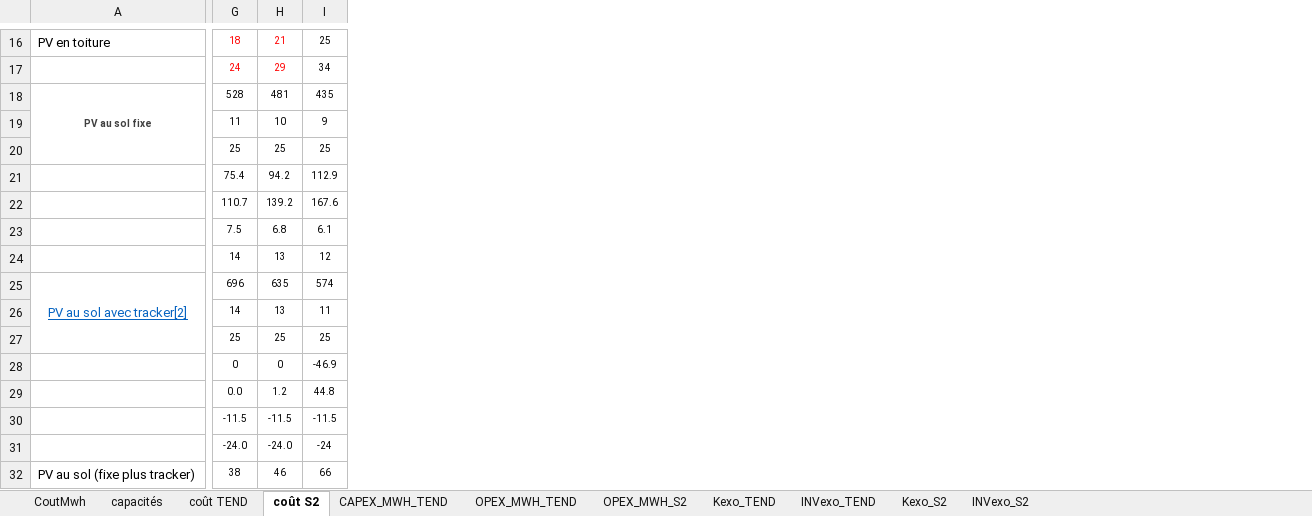
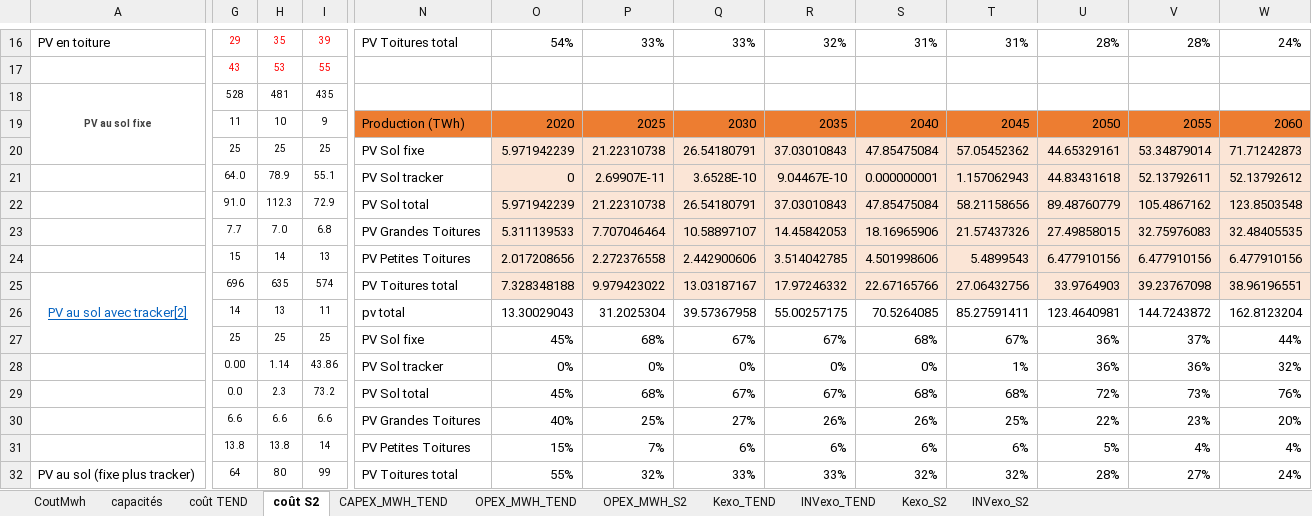
Before and after one commit to ministeres/ThreeME_ADOMIN, an Excel workbook: data/calibrations/décomposition coûts électricité.xlsx, sheet coût S2, drawn as a sheet; only a part is shown, gaps mark what is left out; values as stored, in another font and other column widths than the file's, no borders; removed rows and columns are numbered as before the commit, all else as after; rows hold the shown columns only; the diff covers the shown part only; the diff names each change by its address in the sheet, - before the commit and + after, or states it on an @@ line.

```diff
--- a/data/calibrations/décomposition coûts électricité.xlsx (sheet coût S2)
+++ b/data/calibrations/décomposition coûts électricité.xlsx (sheet coût S2)
+column N, row 16: PV Toitures total; rows 19-20: Production (TWh) | PV Sol fixe; rows 24-27: PV Petites Toitures | PV Toitures total | pv total | PV Sol fixe; row 29: PV Sol total; row 32: PV Toitures total
+column O, row 16: 54%; rows 19-20: 2020 | 5.971942239; rows 24-27: 2.017208656 | 7.328348188 | 13.30029043 | 45%; row 29: 45%; row 32: 55%
+column P, row 16: 33%; rows 19-20: 2025 | 21.22310738; rows 24-27: 2.272376558 | 9.979423022 | 31.2025304 | 68%; row 29: 68%; row 32: 32%
+column Q, row 16: 33%; rows 19-20: 2030 | 26.54180791; rows 24-27: 2.442900606 | 13.03187167 | 39.57367958 | 67%; row 29: 67%; row 32: 33%
+column R, row 16: 32%; rows 19-20: 2035 | 37.03010843; rows 24-27: 3.514042785 | 17.97246332 | 55.00257175 | 67%; row 29: 67%; row 32: 33%
+column S, row 16: 31%; rows 19-20: 2040 | 47.85475084; rows 24-27: 4.501998606 | 22.67165766 | 70.5264085 | 68%; row 29: 68%; row 32: 32%
+column T, row 16: 31%; rows 19-20: 2045 | 57.05452362; rows 24-27: 5.4899543 | 27.06432756 | 85.27591411 | 67%; row 29: 68%; row 32: 32%
+column U, row 16: 28%; rows 19-20: 2050 | 44.65329161; rows 24-27: 6.477910156 | 33.9764903 | 123.4640981 | 36%; row 29: 72%; row 32: 28%
+column V, row 16: 28%; rows 19-20: 2055 | 53.34879014; rows 24-27: 6.477910156 | 39.23767098 | 144.7243872 | 37%; row 29: 73%; row 32: 27%
+column W, row 16: 24%; rows 19-20: 2060 | 71.71242873; rows 24-27: 6.477910156 | 38.96196551 | 162.8123204 | 44%; row 29: 76%; row 32: 24%
-G16: 18
+G16: 29
-H16: 21
+H16: 35
-I16: 25
+I16: 39
-I16 text colour: black
+I16 text colour: #FF0000
-row 17:  | 24 | 29 | 34
+row 17:  | 43 | 53 | 55
-row 21:  | 75.4 | 94.2 | 112.9
-row 22:  | 110.7 | 139.2 | 167.6
-row 23:  | 7.5 | 6.8 | 6.1
+row 21:  | 64.0 | 78.9 | 55.1 | PV Sol tracker | 0 | 2.69907E-11 | 3.6528E-10 | 9.04467E-10 | 0.000000001 | 1.157062943 | 44.83431618 | 52.13792611 | 52.13792612
+row 22:  | 91.0 | 112.3 | 72.9 | PV Sol total | 5.971942239 | 21.22310738 | 26.54180791 | 37.03010843 | 47.85475084 | 58.21158656 | 89.48760779 | 105.4867162 | 123.8503548
+row 23:  | 7.7 | 7.0 | 6.8 | PV Grandes Toitures | 5.311139533 | 7.707046464 | 10.58897107 | 14.45842053 | 18.16965906 | 21.57437326 | 27.49858015 | 32.75976083 | 32.48405535
-G24: 14
+G24: 15
-H24: 13
+H24: 14
-I24: 12
+I24: 13
-row 28:  | 0 | 0 | -46.9
+row 28:  | 0.00 | 1.14 | 43.86 | PV Sol tracker | 0% | 0% | 0% | 0% | 0% | 1% | 36% | 36% | 32%
-H29: 1.2
+H29: 2.3
-I29: 44.8
+I29: 73.2
-row 30:  | -11.5 | -11.5 | -11.5
-row 31:  | -24.0 | -24.0 | -24
+row 30:  | 6.6 | 6.6 | 6.6 | PV Grandes Toitures | 40% | 25% | 27% | 26% | 26% | 25% | 22% | 23% | 20%
+row 31:  | 13.8 | 13.8 | 14 | PV Petites Toitures | 15% | 7% | 6% | 6% | 6% | 6% | 5% | 4% | 4%
-G32: 38
+G32: 64
-H32: 46
+H32: 80
-I32: 66
+I32: 99
```
Also changed, not shown: 26 added rows, 14 removed rows, 1 added column, 9 edited cells and cell formats elsewhere in this sheet, sheet Kexo_S2, sheet INVexo_S2, sheet OPEX_MWH_S2, formulas that keep their value, results/ademe_results/reporting_1_ademe.xlsx, results/ademe_results/reporting_2_ademe.xlsx, 44 other files.
